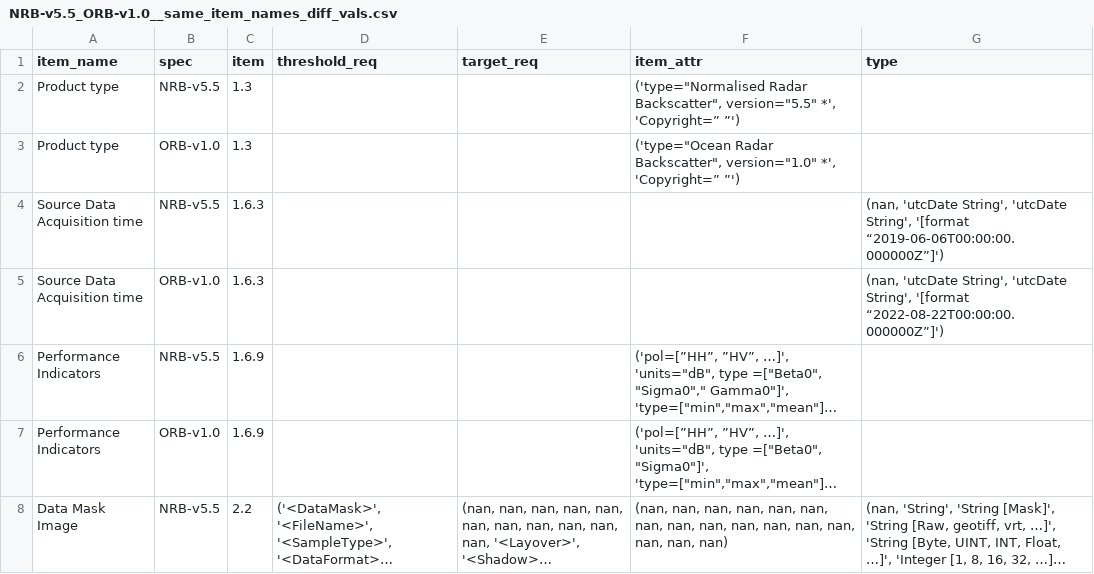
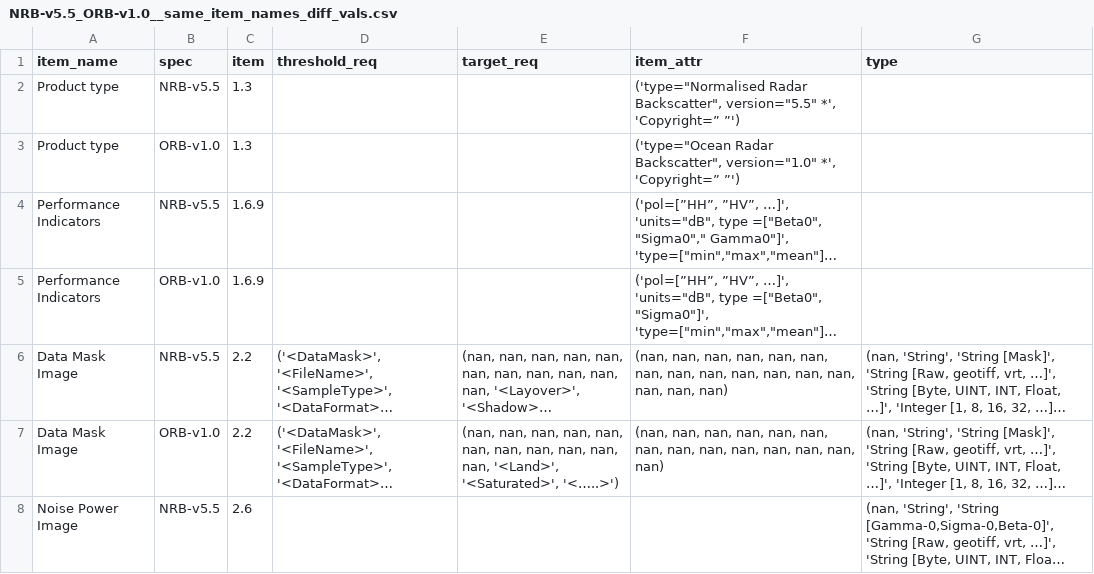
Before and after one commit to maawoo/ceos-ard-spec-tables, a CSV file: reports/NRB-v5.5_ORB-v1.0__same_item_names_diff_vals.csv, drawn as a sheet; only a part is shown; the shorter side is filled out with more unchanged rows; long unchanged cells end in …; the diff names each change by its address in the sheet, - before the commit and + after, or states it on an @@ line.

```diff
--- a/reports/NRB-v5.5_ORB-v1.0__same_item_names_diff_vals.csv
+++ b/reports/NRB-v5.5_ORB-v1.0__same_item_names_diff_vals.csv
-row 4: Source Data Acquisition time | NRB-v5.5 | 1.6.3 |  |  |  | (nan, 'utcDate String', 'utcDate String', '[format “2019-06-06T00:00:00.000000Z”]')
-row 5: Source Data Acquisition time | ORB-v1.0 | 1.6.3 |  |  |  | (nan, 'utcDate String', 'utcDate String', '[format “2022-08-22T00:00:00.000000Z”]')
```
Also changed, not shown: reports/NRB-v5.0_NRB-v5.5__same_item_names_diff_vals.csv.
